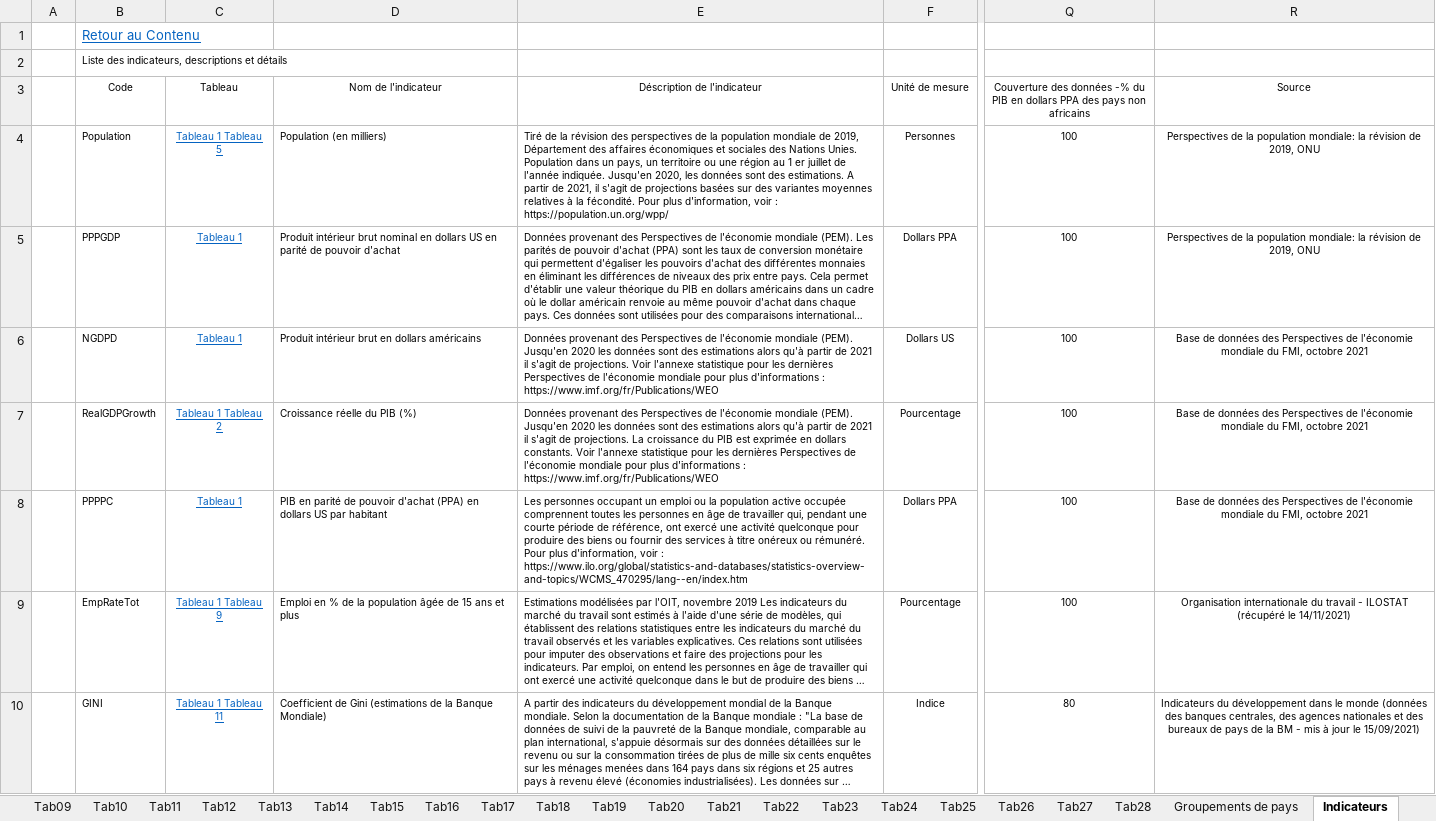
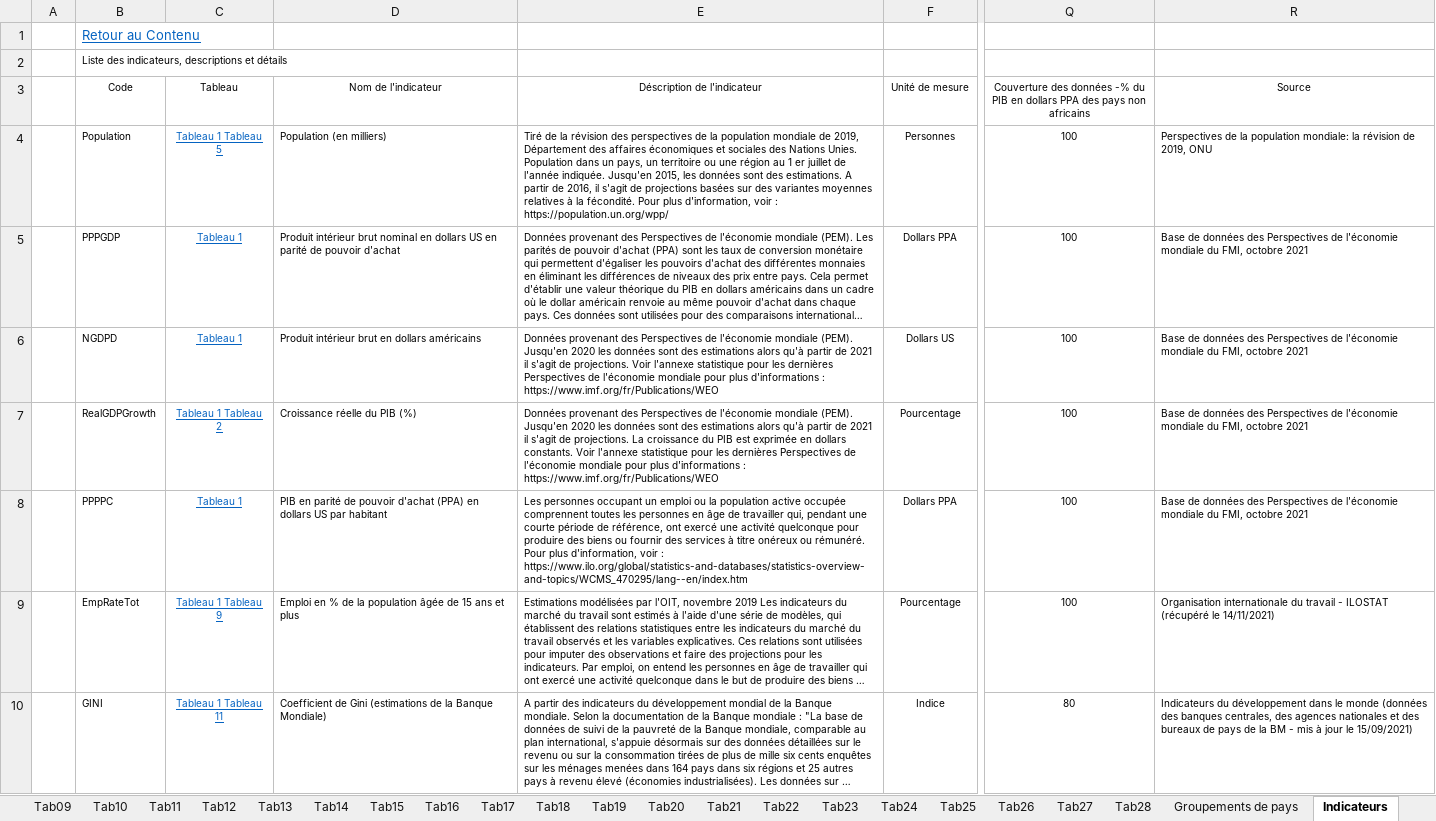
Before and after one commit to AfDDAnnex/AfDDDDAf2022, an Excel workbook: DDAf_2022_Annexe_statistique_tous_les_tableaux.xlsx, sheet Indicateurs, drawn as a sheet; only a part is shown, gaps mark what is left out; long unchanged cells end in …; values as stored, in another font and other column widths than the file's, no borders; table styles not drawn; the diff covers the shown part only; the diff names each change by its address in the sheet, - before the commit and + after, or states it on an @@ line.

Commit message:
Add files via upload

```diff
--- a/DDAf_2022_Annexe_statistique_tous_les_tableaux.xlsx (sheet Indicateurs)
+++ b/DDAf_2022_Annexe_statistique_tous_les_tableaux.xlsx (sheet Indicateurs)
-E4 (Déscription de l'indicateur): …indiquée. Jusqu'en 2020, les données sont des estimations. A partir de 2021, il s'agit…
+E4 (Déscription de l'indicateur): …indiquée. Jusqu'en 2015, les données sont des estimations. A partir de 2016, il s'agit…
-R4:R10 alignment: center
+R4:R10 alignment: left
-R5 (Source): Perspectives de la population mondiale: la révision de 2019, ONU
+R5 (Source): Base de données des Perspectives de l'économie mondiale du FMI, octobre 2021
```
Also changed, not shown: 9 edited cells and cell formats elsewhere in this sheet.
